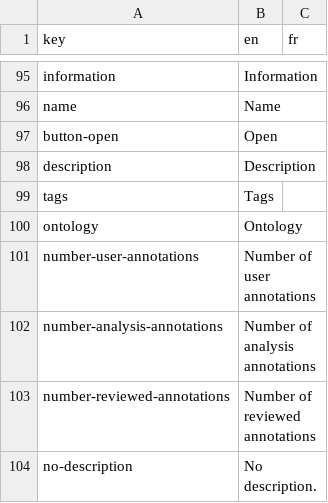
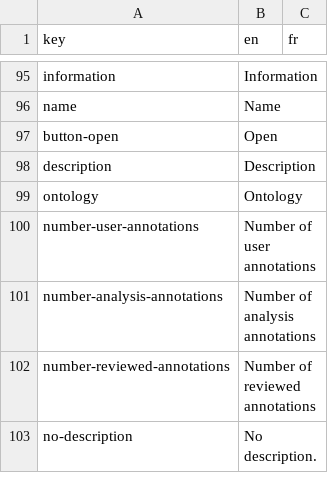
Before and after one commit to cytomine/Cytomine-Web-UI, a CSV file: src/locales/translations.csv, drawn as a sheet; only a part is shown, gaps mark what is left out.

```diff
--- a/src/locales/translations.csv
+++ b/src/locales/translations.csv
@@ -98,3 +98,2 @@ button-open,Open,
 description,Description,
-tags,Tags,
 ontology,Ontology,
```
Also changed, not shown: 4 other files.
